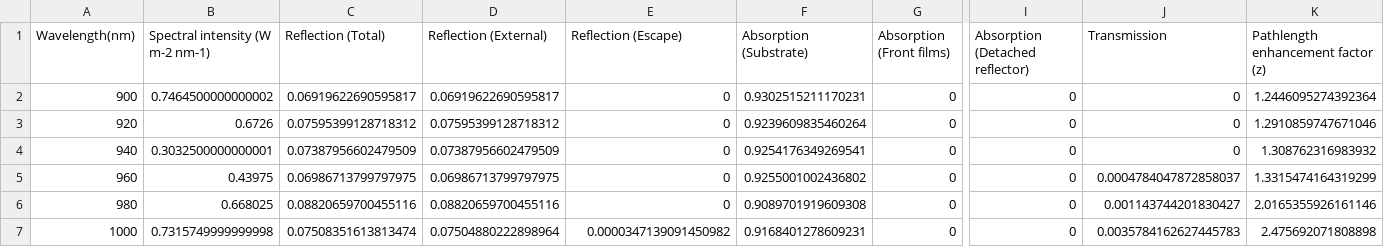
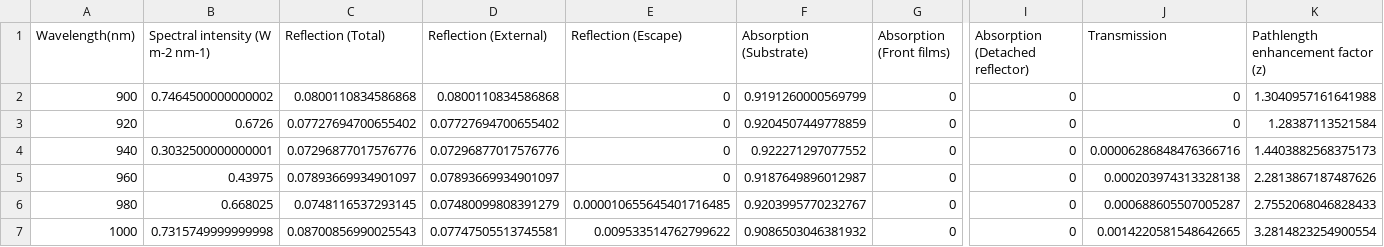
Before and after one commit to qpv-research-group/rayflare, a CSV file: examples/data/RAT_data_300um_2um_55.csv, drawn as a sheet; only a part is shown, gaps mark what is left out; the diff covers the shown part only; the diff names each change by its address in the sheet, - before the commit and + after, or states it on an @@ line.

Commit message:
300 um RAT data PVLighthouse

```diff
--- a/examples/data/RAT_data_300um_2um_55.csv
+++ b/examples/data/RAT_data_300um_2um_55.csv
-C2 (Reflection (Total)): 0.06919622690595817
+C2 (Reflection (Total)): 0.0800110834586868
-D2 (Reflection (External)): 0.06919622690595817
+D2 (Reflection (External)): 0.0800110834586868
-F2 (Absorption (Substrate)): 0.9302515211170231
+F2 (Absorption (Substrate)): 0.9191260000569799
-K2: 1.2446095274392364
+K2: 1.3040957161641988
-C3 (Reflection (Total)): 0.07595399128718312
+C3 (Reflection (Total)): 0.07727694700655402
-D3 (Reflection (External)): 0.07595399128718312
+D3 (Reflection (External)): 0.07727694700655402
-F3 (Absorption (Substrate)): 0.9239609835460264
+F3 (Absorption (Substrate)): 0.9204507449778859
-K3: 1.2910859747671046
+K3: 1.28387113521584
-C4 (Reflection (Total)): 0.07387956602479509
+C4 (Reflection (Total)): 0.07296877017576776
-D4 (Reflection (External)): 0.07387956602479509
+D4 (Reflection (External)): 0.07296877017576776
-F4 (Absorption (Substrate)): 0.9254176349269541
+F4 (Absorption (Substrate)): 0.922271297077552
-J4 (Transmission): 0
+J4 (Transmission): 0.00006286848476366716
-K4: 1.308762316983932
+K4: 1.4403882568375173
-C5 (Reflection (Total)): 0.06986713799797975
+C5 (Reflection (Total)): 0.07893669934901097
-D5 (Reflection (External)): 0.06986713799797975
+D5 (Reflection (External)): 0.07893669934901097
-F5 (Absorption (Substrate)): 0.9255001002436802
+F5 (Absorption (Substrate)): 0.9187649896012987
-J5 (Transmission): 0.0004784047872858037
+J5 (Transmission): 0.000203974313328138
-K5: 1.3315474164319299
+K5: 2.2813867187487626
-C6 (Reflection (Total)): 0.08820659700455116
+C6 (Reflection (Total)): 0.0748116537293145
-D6 (Reflection (External)): 0.08820659700455116
+D6 (Reflection (External)): 0.07480099808391279
-E6 (Reflection (Escape)): 0
+E6 (Reflection (Escape)): 0.000010655645401716485
-F6 (Absorption (Substrate)): 0.9089701919609308
+F6 (Absorption (Substrate)): 0.9203995770232767
-J6 (Transmission): 0.001143744201830427
+J6 (Transmission): 0.000688605507005287
-K6: 2.0165355926161146
+K6: 2.7552068046828433
-C7 (Reflection (Total)): 0.07508351613813474
+C7 (Reflection (Total)): 0.08700856990025543
-D7 (Reflection (External)): 0.07504880222898964
+D7 (Reflection (External)): 0.07747505513745581
-E7 (Reflection (Escape)): 0.0000347139091450982
+E7 (Reflection (Escape)): 0.009533514762799622
-F7 (Absorption (Substrate)): 0.9168401278609231
+F7 (Absorption (Substrate)): 0.9086503046381932
-J7 (Transmission): 0.0035784162627445783
+J7 (Transmission): 0.0014220581548642665
-K7: 2.475692071808898
+K7: 3.2814823254900554
```
Also changed, not shown: 60 edited cells elsewhere in this file.
